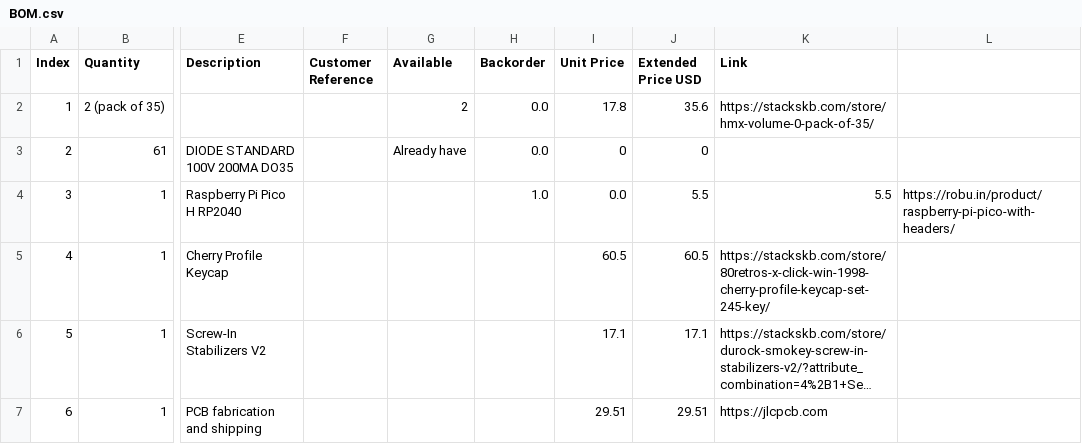
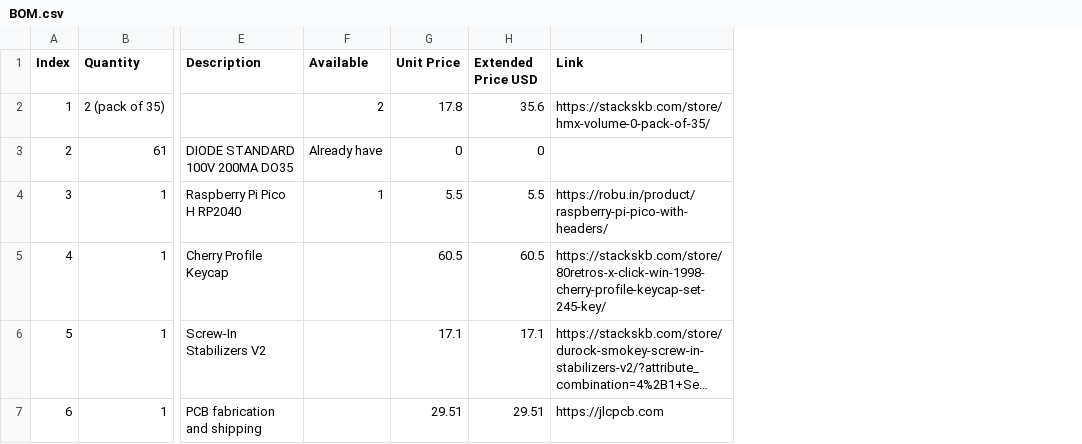
Before and after one commit to adirock09/Keyboard, a CSV file: BOM.csv, drawn as a sheet; only a part is shown, gaps mark what is left out; long unchanged cells end in …; removed rows and columns are numbered as before the commit, all else as after; the diff names each change by its address in the sheet, - before the commit and + after, or states it on an @@ line.

Commit message:
Update BOM.csv

```diff
--- a/BOM.csv
+++ b/BOM.csv
-column F (Customer Reference), empty
-column H (Backorder), rows 2-4: 0.0 | 0.0 | 1.0
-column L, row 4: https://robu.in/product/raspberry-pi-pico-with-headers/
-F4 (Available): (empty)
+F4 (Available): 1
-G4 (Unit Price): 0.0
+G4 (Unit Price): 5.5
-I4 (Link): 5.5
+I4 (Link): https://robu.in/product/raspberry-pi-pico-with-headers/
```
